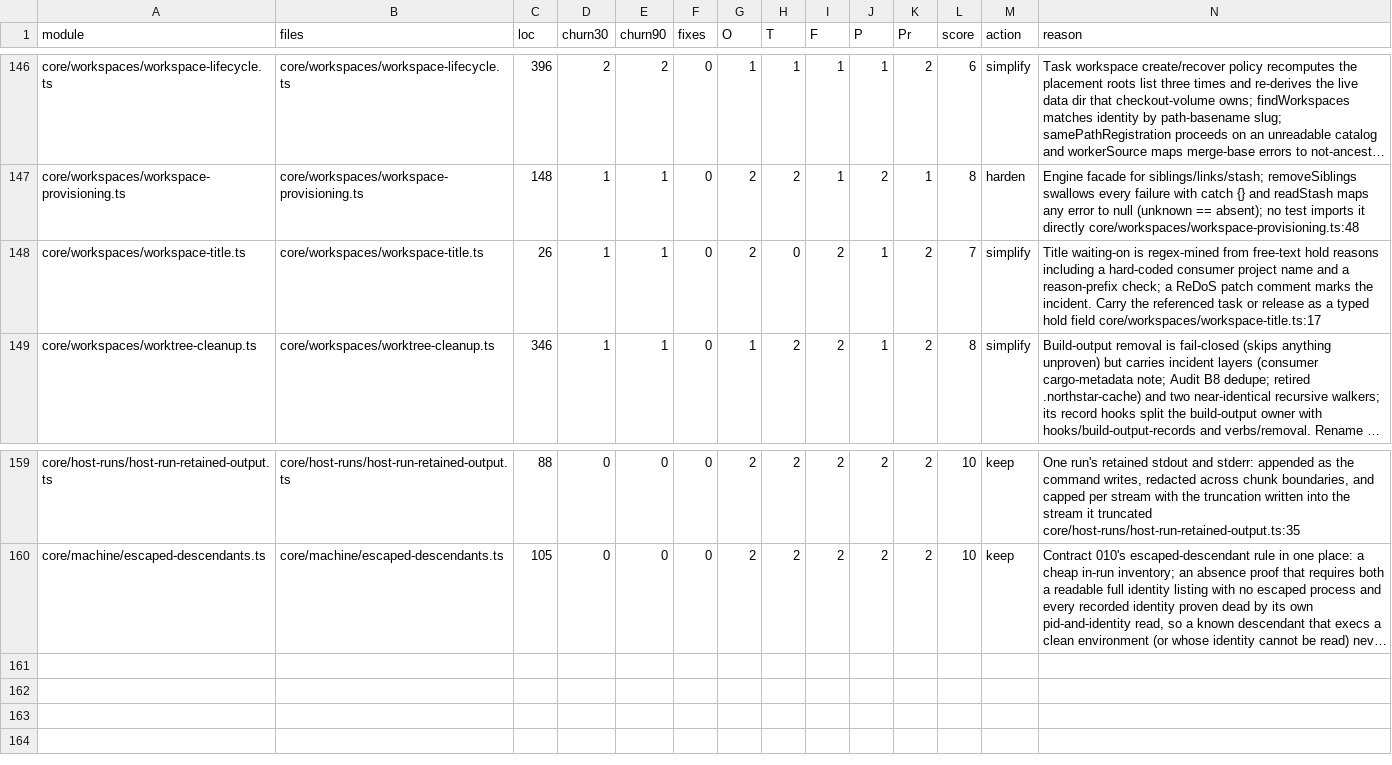
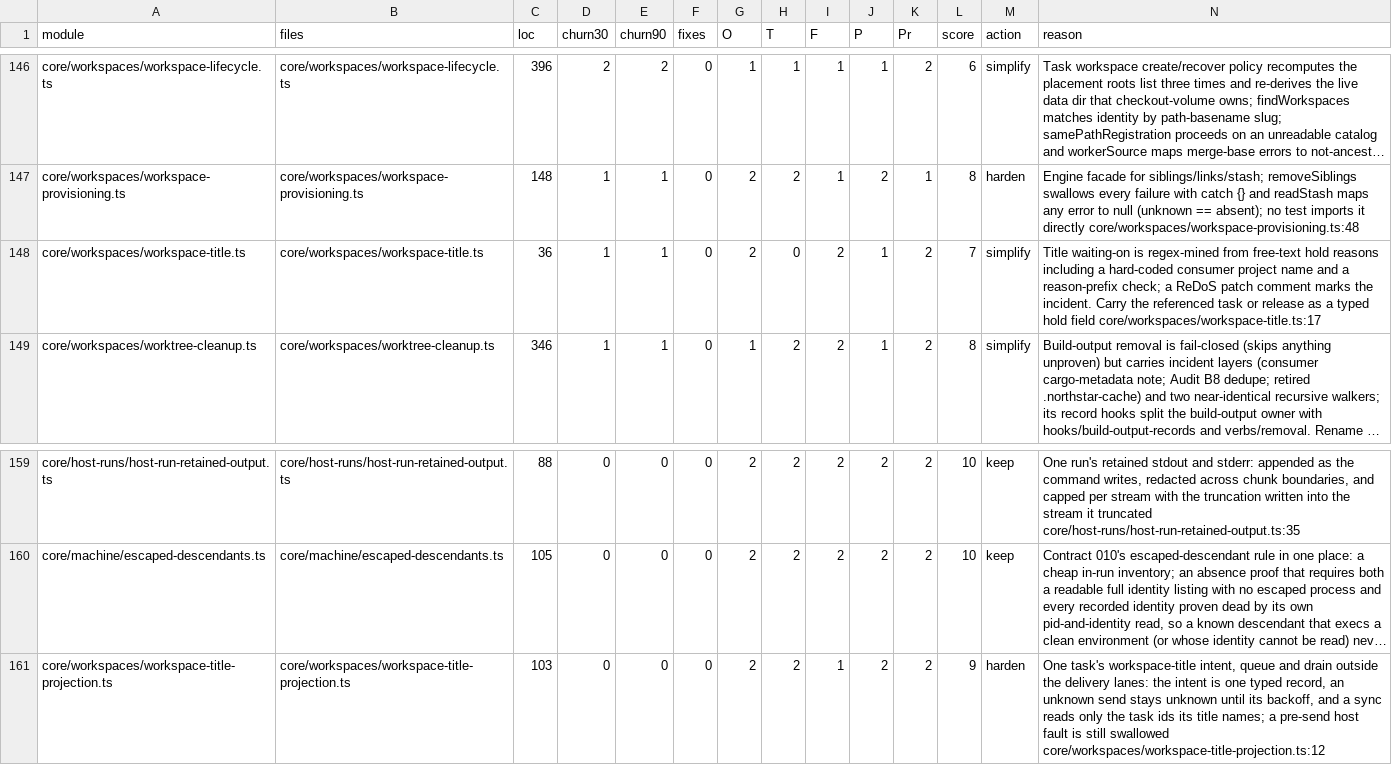
Before and after one commit to inflatable-cookie/nucleus, a CSV file: docs/knowledge/quality/code/N4.csv, drawn as a sheet; only a part is shown, gaps mark what is left out; long unchanged cells end in …; rows hold the shown columns only; the diff names each change by its address in the sheet, - before the commit and + after, or states it on an @@ line.

Commit message:
1247: split the projections out of storage and move the lane drain pass to planning
core/store/projections.ts is replaced by one owner per mechanism outside the
delivery lanes: the workspace-title intent and its drain
(core/workspaces/workspace-title-projection.ts), the cleanup lane and its retry
timers (core/closeout/cleanup-lane.ts), runtime-retirement scheduling
(core/runtime/retirement-lane.ts) and the occurrence ledger with its
titles-then-cleanup cut (core/scheduling/projection-occurrences.ts).

The Spec 041 drain pass leaves core/store/store-lanes.ts for
core/planning/lane-drains.ts and reads each fact through the owner of its row;
store-lanes keeps lane rows, the lane-view caches, idle close and lane documents.
The retired-owner seed rule is the shared projectOwnerRoutable beside
projectDormant, and a drain episode for an unknown lane is a failed pass rather
than a silent no-op.

```diff
--- a/docs/knowledge/quality/code/N4.csv
+++ b/docs/knowledge/quality/code/N4.csv
-C148 (loc): 26
+C148 (loc): 36
+row 161: core/workspaces/workspace-title-projection.ts | core/workspaces/workspace-title-projection.ts | 103 | 0 | 0 | 0 | 2 | 2 | 1 | 2 | 2 | 9 | harden | One task's workspace-title intent, queue and drain outside the delivery lanes: the intent is one typed record, an unknown send stays unknown until its backoff, and a sync reads only the task ids its title names; a pre-send host fault is still swallowed core/workspaces/workspace-title-projection.ts:12
```
Also changed, not shown: docs/knowledge/quality/code/N1.csv, docs/knowledge/quality/code/N2.csv, 28 other files.
